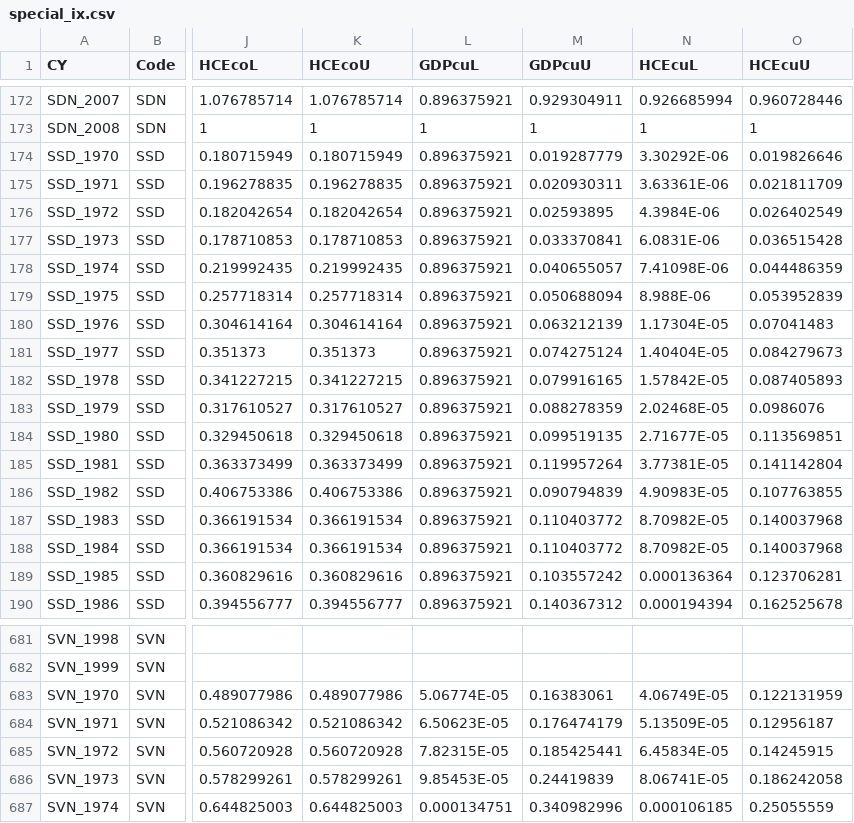
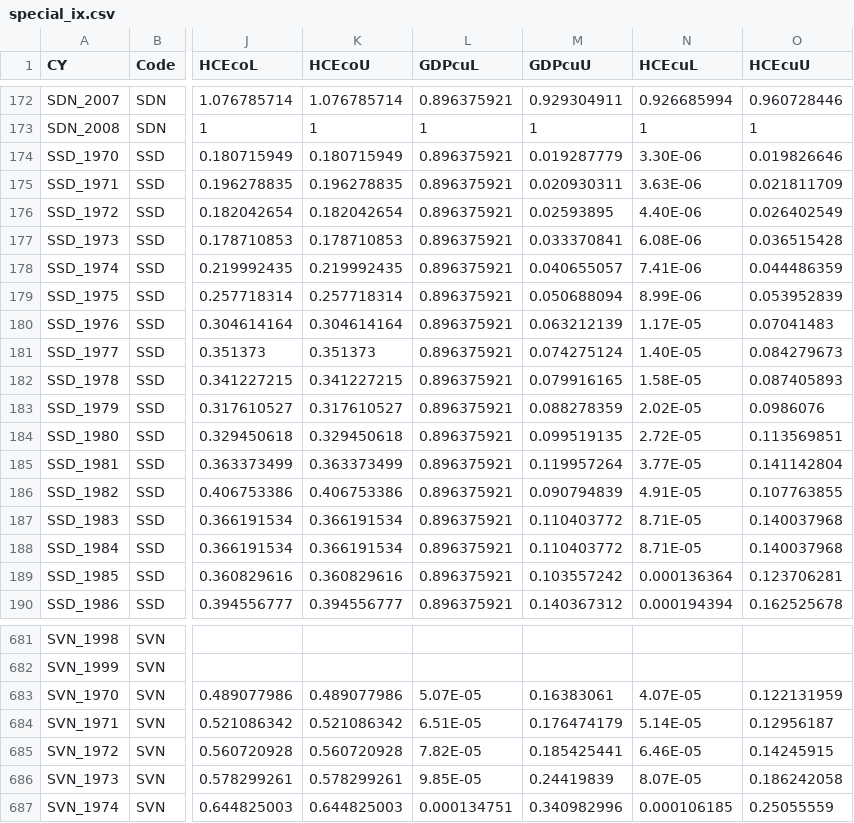
Before and after one commit to scanback/macro, a CSV file: special_ix.csv, drawn as a sheet; only a part is shown, gaps mark what is left out; the diff covers the shown part only; the diff names each change by its address in the sheet, - before the commit and + after, or states it on an @@ line.

```diff
--- a/special_ix.csv
+++ b/special_ix.csv
-N174 (HCEcuL): 3.30292E-06
+N174 (HCEcuL): 3.30E-06
-N175 (HCEcuL): 3.63361E-06
+N175 (HCEcuL): 3.63E-06
-N176 (HCEcuL): 4.3984E-06
+N176 (HCEcuL): 4.40E-06
-N177 (HCEcuL): 6.0831E-06
+N177 (HCEcuL): 6.08E-06
-N178 (HCEcuL): 7.41098E-06
+N178 (HCEcuL): 7.41E-06
-N179 (HCEcuL): 8.988E-06
+N179 (HCEcuL): 8.99E-06
-N180 (HCEcuL): 1.17304E-05
+N180 (HCEcuL): 1.17E-05
-N181 (HCEcuL): 1.40404E-05
+N181 (HCEcuL): 1.40E-05
-N182 (HCEcuL): 1.57842E-05
+N182 (HCEcuL): 1.58E-05
-N183 (HCEcuL): 2.02468E-05
+N183 (HCEcuL): 2.02E-05
-N184 (HCEcuL): 2.71677E-05
+N184 (HCEcuL): 2.72E-05
-N185 (HCEcuL): 3.77381E-05
+N185 (HCEcuL): 3.77E-05
-N186 (HCEcuL): 4.90983E-05
+N186 (HCEcuL): 4.91E-05
-N187:N188 (HCEcuL): 8.70982E-05
+N187:N188 (HCEcuL): 8.71E-05
-L683 (GDPcuL): 5.06774E-05
+L683 (GDPcuL): 5.07E-05
-N683 (HCEcuL): 4.06749E-05
+N683 (HCEcuL): 4.07E-05
-L684 (GDPcuL): 6.50623E-05
+L684 (GDPcuL): 6.51E-05
-N684 (HCEcuL): 5.13509E-05
+N684 (HCEcuL): 5.14E-05
-L685 (GDPcuL): 7.82315E-05
+L685 (GDPcuL): 7.82E-05
-N685 (HCEcuL): 6.45834E-05
+N685 (HCEcuL): 6.46E-05
-L686 (GDPcuL): 9.85453E-05
+L686 (GDPcuL): 9.85E-05
-N686 (HCEcuL): 8.06741E-05
+N686 (HCEcuL): 8.07E-05
```
Also changed, not shown: 47 edited cells elsewhere in this file.
